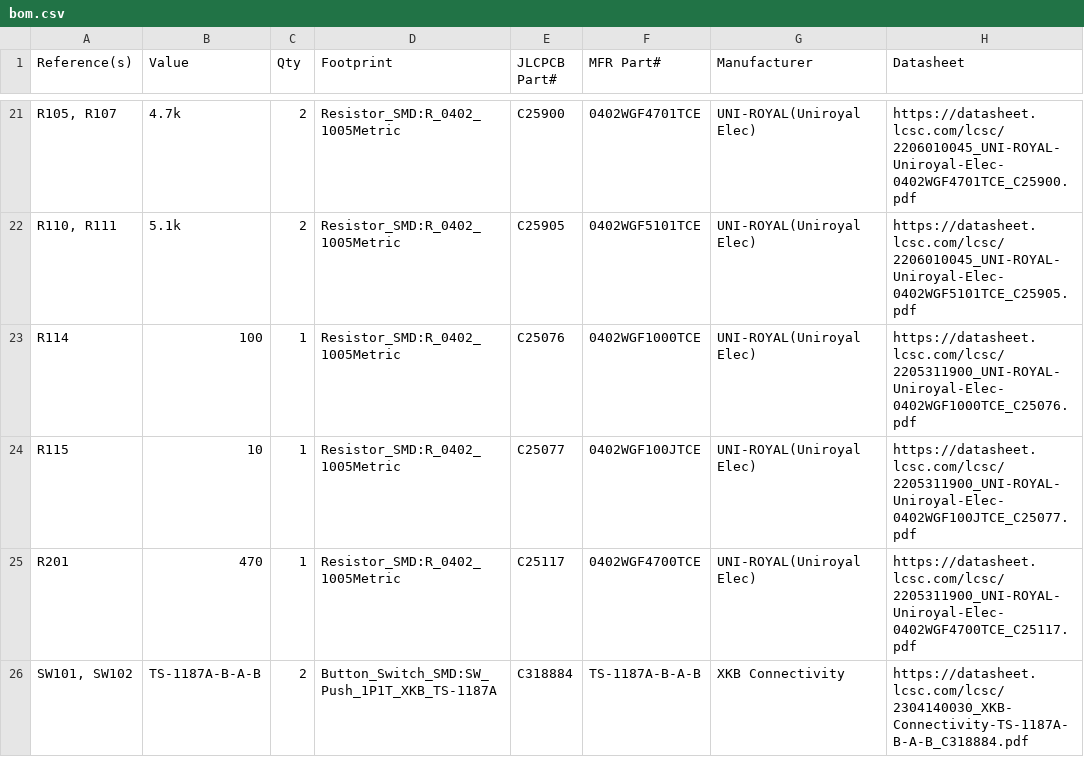
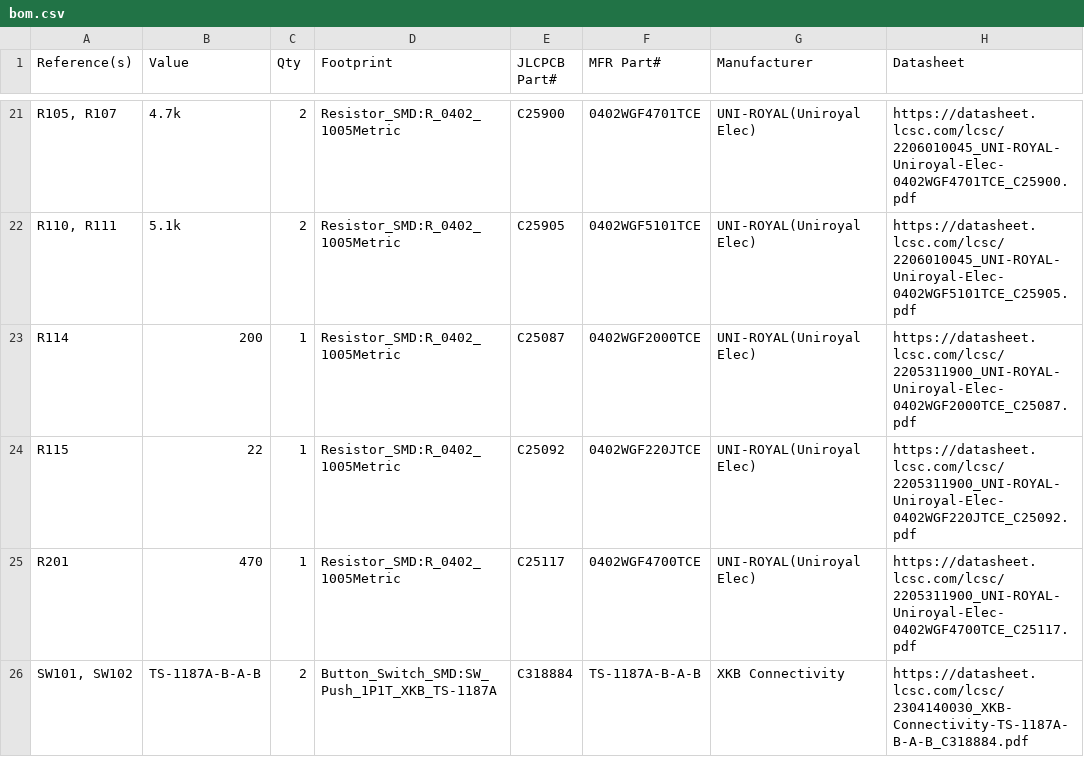
Before and after one commit to valletw/esp-atx-power, a CSV file: bom.csv, drawn as a sheet; only a part is shown, gaps mark what is left out; the diff names each change by its address in the sheet, - before the commit and + after, or states it on an @@ line.

Commit message:
Fix RTS/DTR and increase LEDs resistors
- RTS/DTR has been inverted and RTS assertin doesn't reset the board.
- Increase the LED resistors to decrease brightness
- Change JLCPCB order number position

```diff
--- a/bom.csv
+++ b/bom.csv
-B23 (Value): 100
+B23 (Value): 200
-E23 (JLCPCB Part#): C25076
+E23 (JLCPCB Part#): C25087
-F23 (MFR Part#): 0402WGF1000TCE
+F23 (MFR Part#): 0402WGF2000TCE
-H23 (Datasheet): https://datasheet.lcsc.com/lcsc/2205311900_UNI-ROYAL-Uniroyal-Elec-0402WGF1000TCE_C25076.pdf
+H23 (Datasheet): https://datasheet.lcsc.com/lcsc/2205311900_UNI-ROYAL-Uniroyal-Elec-0402WGF2000TCE_C25087.pdf
-B24 (Value): 10
+B24 (Value): 22
-E24 (JLCPCB Part#): C25077
+E24 (JLCPCB Part#): C25092
-F24 (MFR Part#): 0402WGF100JTCE
+F24 (MFR Part#): 0402WGF220JTCE
-H24 (Datasheet): https://datasheet.lcsc.com/lcsc/2205311900_UNI-ROYAL-Uniroyal-Elec-0402WGF100JTCE_C25077.pdf
+H24 (Datasheet): https://datasheet.lcsc.com/lcsc/2205311900_UNI-ROYAL-Uniroyal-Elec-0402WGF220JTCE_C25092.pdf
```
Also changed, not shown: gerber/esp-atx-power-top-pos.csv, jlcpcb/bom.csv, 26 other files.
